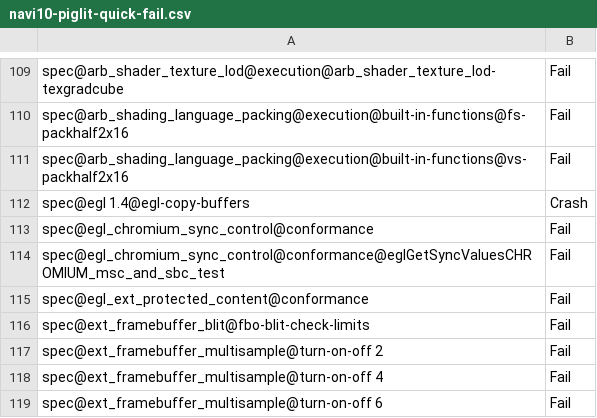
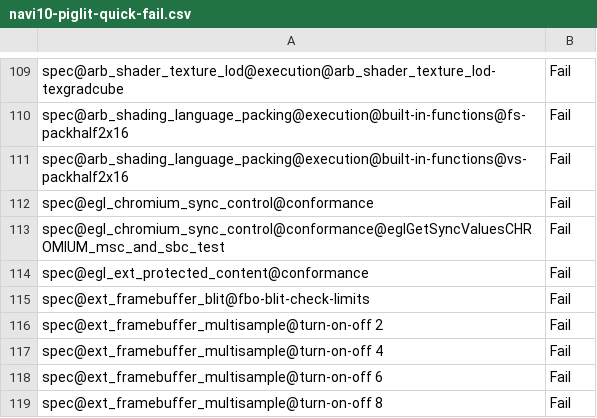
Before and after one commit to openharmony/third_party_mesa3d, a CSV file: src/gallium/drivers/radeonsi/ci/navi10-piglit-quick-fail.csv, drawn as a sheet; only a part is shown, gaps mark what is left out; the shorter side is filled out with more unchanged rows; the diff names each change by its address in the sheet, - before the commit and + after, or states it on an @@ line.

Commit message:
ci: remove egl-copy-buffers from fail list
egl-copy-buffers test has been fixed for dri3. So remove
it from broadcom and freedreno ci fail list to prevent the
gitlab ci test fail:

  spec@egl 1.4@egl-copy-buffers,UnexpectedPass

Also remove it from radeonsi ci fail list since I verified
on radeonsi.

Acked-by: Daniel Stone <daniels@collabora.com>
Acked-by: Pierre-Eric Pelloux-Prayer <pierre-eric.pelloux-prayer@amd.com>
Signed-off-by: Qiang Yu <yuq825@gmail.com>
Part-of: <https://gitlab.freedesktop.org/mesa/mesa/-/merge_requests/13868>

```diff
--- a/src/gallium/drivers/radeonsi/ci/navi10-piglit-quick-fail.csv
+++ b/src/gallium/drivers/radeonsi/ci/navi10-piglit-quick-fail.csv
-row 112: spec@egl 1.4@egl-copy-buffers | Crash
```
Also changed, not shown: src/gallium/drivers/radeonsi/ci/raven-piglit-quick-fail.csv, src/gallium/drivers/radeonsi/ci/sienna_cichlid-piglit-quick-fail.csv, 5 other files.
